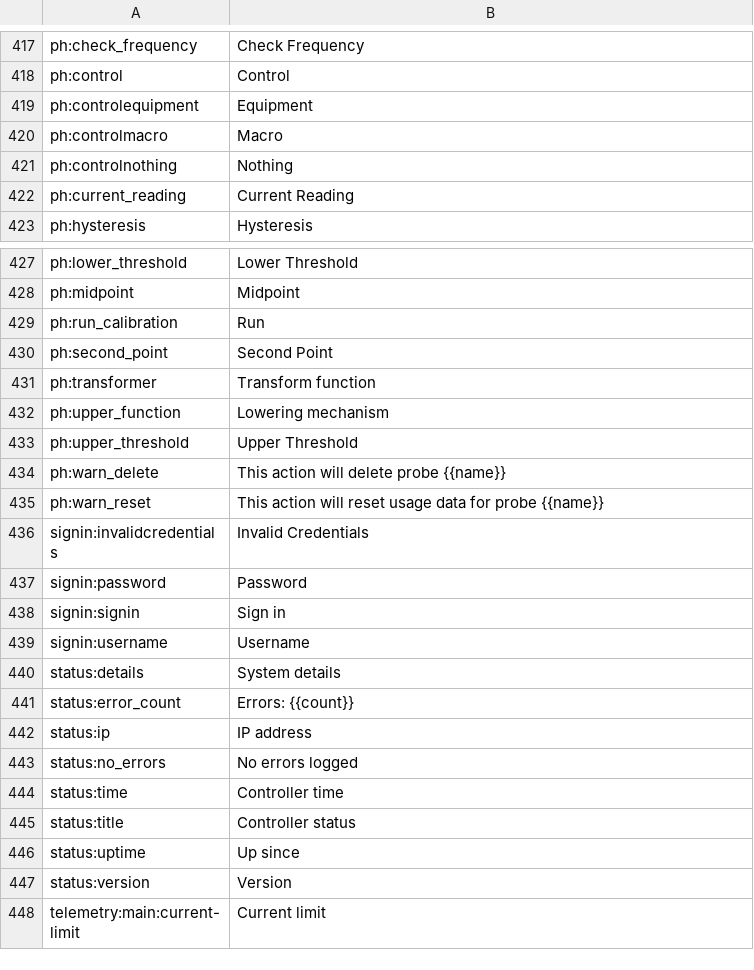
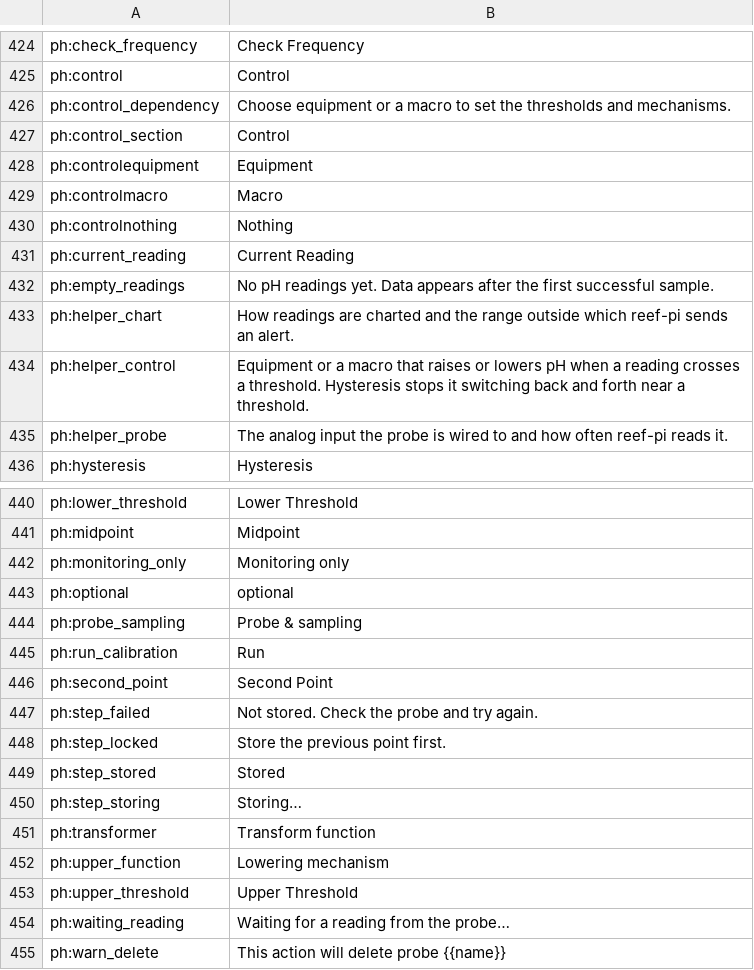
Before and after one commit to reef-pi/reef-pi, a CSV file: front-end/assets/translations/en.csv, drawn as a sheet; only a part is shown, gaps mark what is left out; the shorter side is filled out with more unchanged rows; the diff covers the shown part only; the diff names each change by its address in the sheet, - before the commit and + after, or states it on an @@ line.

```diff
--- a/front-end/assets/translations/en.csv
+++ b/front-end/assets/translations/en.csv
+row 426: ph:control_dependency | Choose equipment or a macro to set the thresholds and mechanisms.
+row 427: ph:control_section | Control
+row 432: ph:empty_readings | No pH readings yet. Data appears after the first successful sample.
+row 433: ph:helper_chart | How readings are charted and the range outside which reef-pi sends an alert.
+row 434: ph:helper_control | Equipment or a macro that raises or lowers pH when a reading crosses a threshold. Hysteresis stops it switching back and forth near a threshold.
+row 435: ph:helper_probe | The analog input the probe is wired to and how often reef-pi reads it.
+row 442: ph:monitoring_only | Monitoring only
+row 443: ph:optional | optional
+row 444: ph:probe_sampling | Probe & sampling
+row 447: ph:step_failed | Not stored. Check the probe and try again.
+row 448: ph:step_locked | Store the previous point first.
+row 449: ph:step_stored | Stored
+row 450: ph:step_storing | Storing…
+row 454: ph:waiting_reading | Waiting for a reading from the probe…
```
Also changed, not shown: 7 added rows elsewhere in this file, front-end/assets/translations/de.csv, front-end/assets/translations/es.csv, 22 other files.
